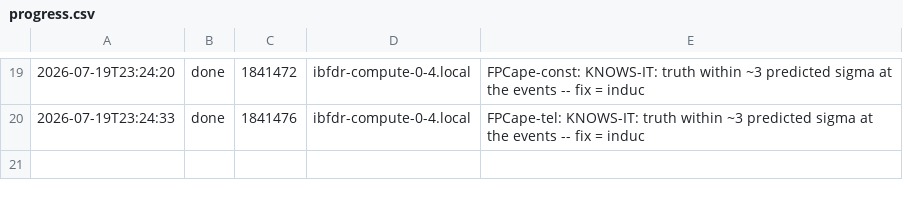
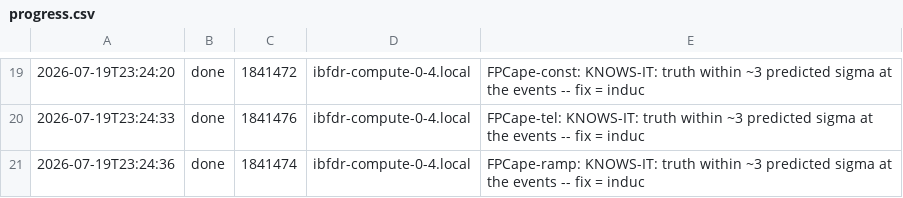
Before and after one commit to sanaamouzahir/qg-closure, a CSV file: reports/sigma_events_wallv2_cape/progress.csv, drawn as a sheet; only a part is shown, gaps mark what is left out; the diff names each change by its address in the sheet, - before the commit and + after, or states it on an @@ line.

Commit message:
[cluster][digest] sigma_events_wallv2_cape done (1841474)

```diff
--- a/reports/sigma_events_wallv2_cape/progress.csv
+++ b/reports/sigma_events_wallv2_cape/progress.csv
+row 21: 2026-07-19T23:24:36 | done | 1841474 | ibfdr-compute-0-4.local | FPCape-ramp: KNOWS-IT: truth within ~3 predicted sigma at the events -- fix = induc
```
Also changed, not shown: 2 other files.
